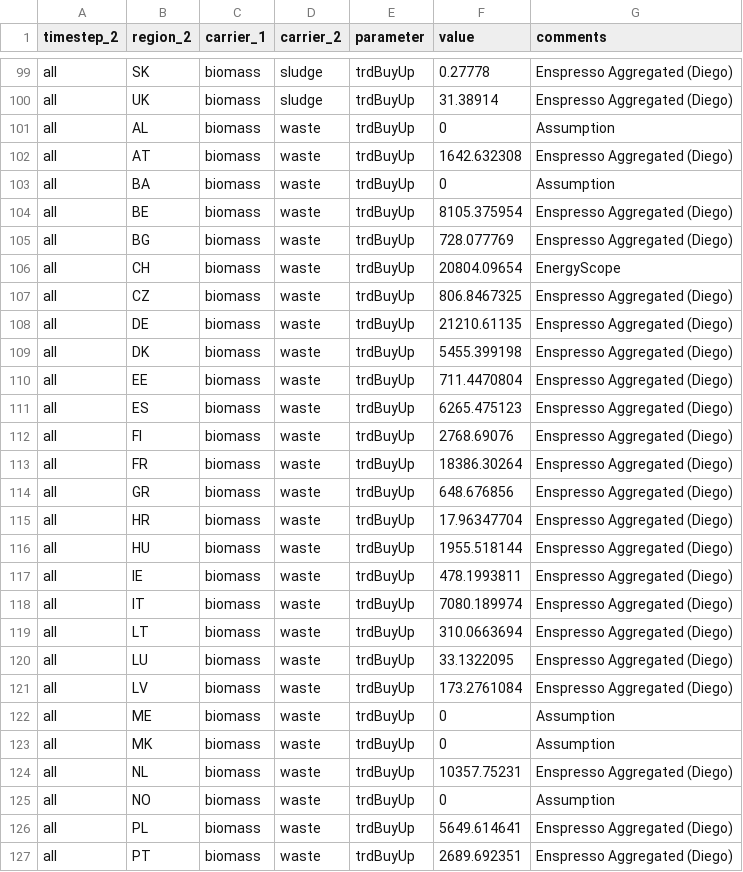
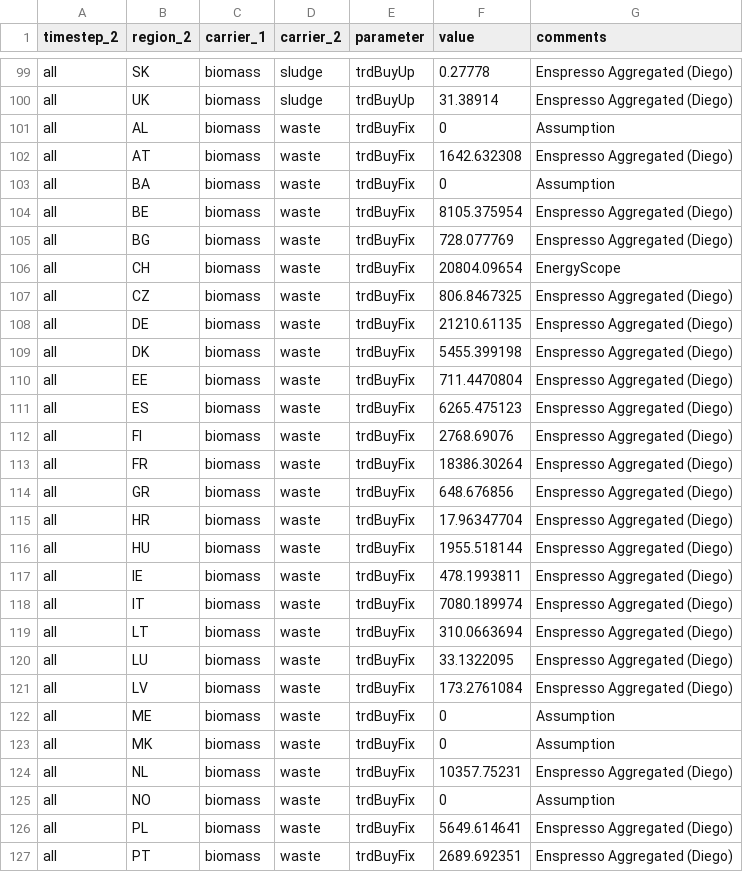
Before and after one commit to oliver-keller/EuSysMod, a CSV file: _basis/biomass/par_biomassPotential.csv, drawn as a sheet; only a part is shown, gaps mark what is left out; the diff covers the shown part only.

```diff
--- a/_basis/biomass/par_biomassPotential.csv
+++ b/_basis/biomass/par_biomassPotential.csv
@@ -100,28 +100,28 @@ all,SK,biomass,sludge,trdBuyUp,0.27778,Enspresso Aggregated (Diego)
 all,UK,biomass,sludge,trdBuyUp,31.38914,Enspresso Aggregated (Diego)
-all,AL,biomass,waste,trdBuyUp,0,Assumption
-all,AT,biomass,waste,trdBuyUp,1642.632308,Enspresso Aggregated (Diego)
-all,BA,biomass,waste,trdBuyUp,0,Assumption
-all,BE,biomass,waste,trdBuyUp,8105.375954,Enspresso Aggregated (Diego)
-all,BG,biomass,waste,trdBuyUp,728.077769,Enspresso Aggregated (Diego)
-all,CH,biomass,waste,trdBuyUp,20804.09654,EnergyScope
-all,CZ,biomass,waste,trdBuyUp,806.8467325,Enspresso Aggregated (Diego)
-all,DE,biomass,waste,trdBuyUp,21210.61135,Enspresso Aggregated (Diego)
-all,DK,biomass,waste,trdBuyUp,5455.399198,Enspresso Aggregated (Diego)
-all,EE,biomass,waste,trdBuyUp,711.4470804,Enspresso Aggregated (Diego)
-all,ES,biomass,waste,trdBuyUp,6265.475123,Enspresso Aggregated (Diego)
-all,FI,biomass,waste,trdBuyUp,2768.69076,Enspresso Aggregated (Diego)
-all,FR,biomass,waste,trdBuyUp,18386.30264,Enspresso Aggregated (Diego)
-all,GR,biomass,waste,trdBuyUp,648.676856,Enspresso Aggregated (Diego)
-all,HR,biomass,waste,trdBuyUp,17.96347704,Enspresso Aggregated (Diego)
-all,HU,biomass,waste,trdBuyUp,1955.518144,Enspresso Aggregated (Diego)
-all,IE,biomass,waste,trdBuyUp,478.1993811,Enspresso Aggregated (Diego)
-all,IT,biomass,waste,trdBuyUp,7080.189974,Enspresso Aggregated (Diego)
-all,LT,biomass,waste,trdBuyUp,310.0663694,Enspresso Aggregated (Diego)
-all,LU,biomass,waste,trdBuyUp,33.1322095,Enspresso Aggregated (Diego)
-all,LV,biomass,waste,trdBuyUp,173.2761084,Enspresso Aggregated (Diego)
-all,ME,biomass,waste,trdBuyUp,0,Assumption
-all,MK,biomass,waste,trdBuyUp,0,Assumption
-all,NL,biomass,waste,trdBuyUp,10357.75231,Enspresso Aggregated (Diego)
-all,NO,biomass,waste,trdBuyUp,0,Assumption
-all,PL,biomass,waste,trdBuyUp,5649.614641,Enspresso Aggregated (Diego)
-all,PT,biomass,waste,trdBuyUp,2689.692351,Enspresso Aggregated (Diego)
+all,AL,biomass,waste,trdBuyFix,0,Assumption
+all,AT,biomass,waste,trdBuyFix,1642.632308,Enspresso Aggregated (Diego)
+all,BA,biomass,waste,trdBuyFix,0,Assumption
+all,BE,biomass,waste,trdBuyFix,8105.375954,Enspresso Aggregated (Diego)
+all,BG,biomass,waste,trdBuyFix,728.077769,Enspresso Aggregated (Diego)
+all,CH,biomass,waste,trdBuyFix,20804.09654,EnergyScope
+all,CZ,biomass,waste,trdBuyFix,806.8467325,Enspresso Aggregated (Diego)
+all,DE,biomass,waste,trdBuyFix,21210.61135,Enspresso Aggregated (Diego)
+all,DK,biomass,waste,trdBuyFix,5455.399198,Enspresso Aggregated (Diego)
+all,EE,biomass,waste,trdBuyFix,711.4470804,Enspresso Aggregated (Diego)
+all,ES,biomass,waste,trdBuyFix,6265.475123,Enspresso Aggregated (Diego)
+all,FI,biomass,waste,trdBuyFix,2768.69076,Enspresso Aggregated (Diego)
+all,FR,biomass,waste,trdBuyFix,18386.30264,Enspresso Aggregated (Diego)
+all,GR,biomass,waste,trdBuyFix,648.676856,Enspresso Aggregated (Diego)
+all,HR,biomass,waste,trdBuyFix,17.96347704,Enspresso Aggregated (Diego)
+all,HU,biomass,waste,trdBuyFix,1955.518144,Enspresso Aggregated (Diego)
+all,IE,biomass,waste,trdBuyFix,478.1993811,Enspresso Aggregated (Diego)
+all,IT,biomass,waste,trdBuyFix,7080.189974,Enspresso Aggregated (Diego)
+all,LT,biomass,waste,trdBuyFix,310.0663694,Enspresso Aggregated (Diego)
+all,LU,biomass,waste,trdBuyFix,33.1322095,Enspresso Aggregated (Diego)
+all,LV,biomass,waste,trdBuyFix,173.2761084,Enspresso Aggregated (Diego)
+all,ME,biomass,waste,trdBuyFix,0,Assumption
+all,MK,biomass,waste,trdBuyFix,0,Assumption
+all,NL,biomass,waste,trdBuyFix,10357.75231,Enspresso Aggregated (Diego)
+all,NO,biomass,waste,trdBuyFix,0,Assumption
+all,PL,biomass,waste,trdBuyFix,5649.614641,Enspresso Aggregated (Diego)
+all,PT,biomass,waste,trdBuyFix,2689.692351,Enspresso Aggregated (Diego)
```
Also changed, not shown: 6 edited cells elsewhere in this file, _basis/fuelsAndEmissions/par_fuelData.csv, _basis/gasSector/par_gasStorage.csv, 7 other files.
